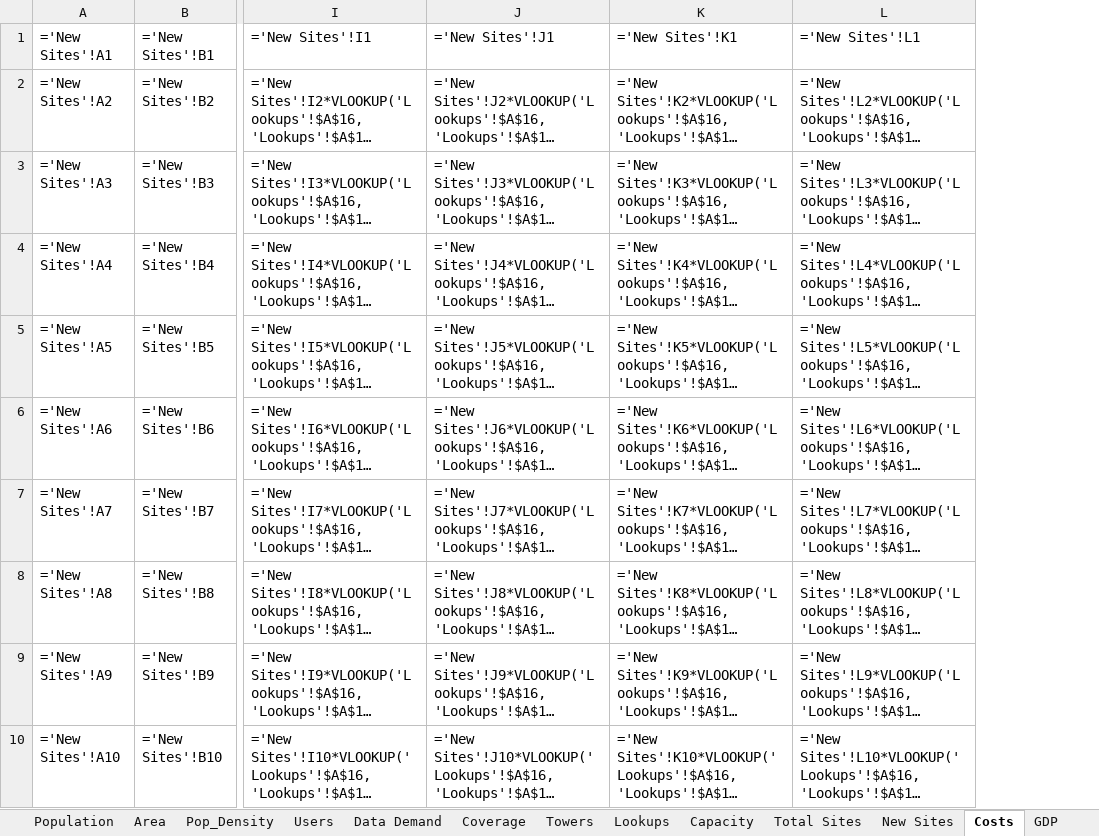
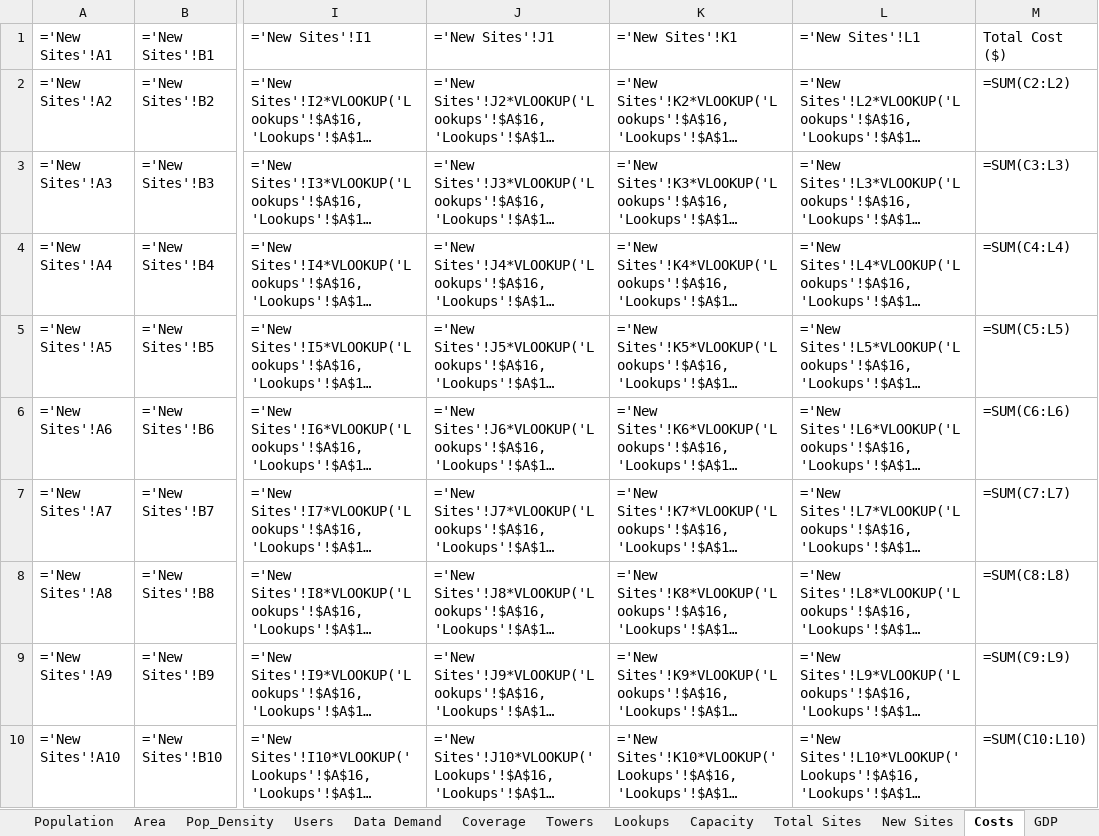
Before and after one commit to edwardoughton/dice, an Excel workbook: Oughton et al. (2022) DICE.xlsx, sheet Costs, drawn as a sheet; only a part is shown, gaps mark what is left out; long unchanged cells end in …; values as stored, in another font and other column widths than the file's, no borders; formulas without a stored value are shown as written; the diff names each change by its address in the sheet, - before the commit and + after, or states it on an @@ line.

```diff
--- a/Oughton et al. (2022) DICE.xlsx (sheet Costs)
+++ b/Oughton et al. (2022) DICE.xlsx (sheet Costs)
+column M (Total Cost ($)), rows 2-10: =SUM(C2:L2) | =SUM(C3:L3) | =SUM(C4:L4) | =SUM(C5:L5) | =SUM(C6:L6) | =SUM(C7:L7) | =SUM(C8:L8) | =SUM(C9:L9) | =SUM(C10:L10)
```
Also changed, not shown: sheet GDP, sheet Settings, sheet Area, sheet Pop_Density, sheet Population, 1 other file.
